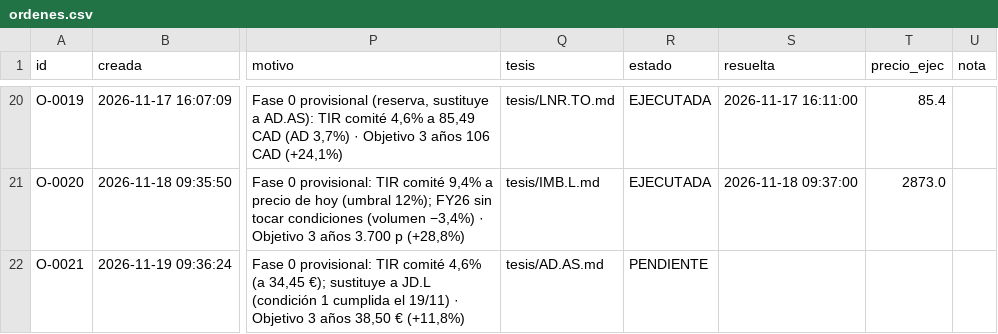
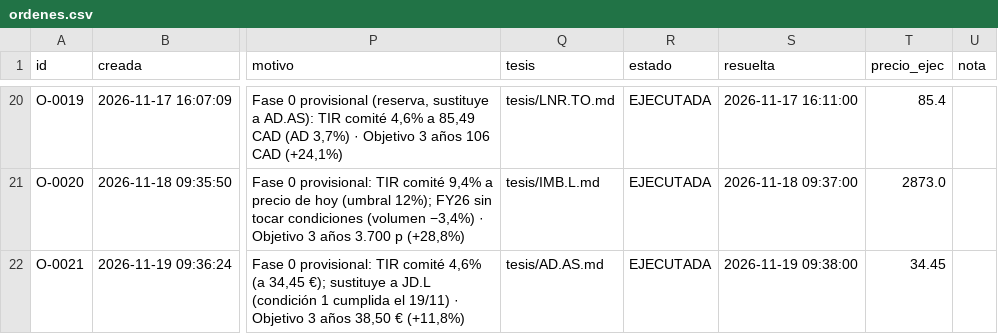
Before and after one commit to kleid98/Cartera-value, a CSV file: ledger/ordenes.csv, drawn as a sheet; only a part is shown, gaps mark what is left out; the diff names each change by its address in the sheet, - before the commit and + after, or states it on an @@ line.

```diff
--- a/ledger/ordenes.csv
+++ b/ledger/ordenes.csv
-R22 (estado): PENDIENTE
+R22 (estado): EJECUTADA
-S22 (resuelta): (empty)
+S22 (resuelta): 2026-11-19 09:38:00
-T22 (precio_ejec): (empty)
+T22 (precio_ejec): 34.45
```
Also changed, not shown: ledger/operaciones.csv, ledger/predicciones.csv, 3 other files.
